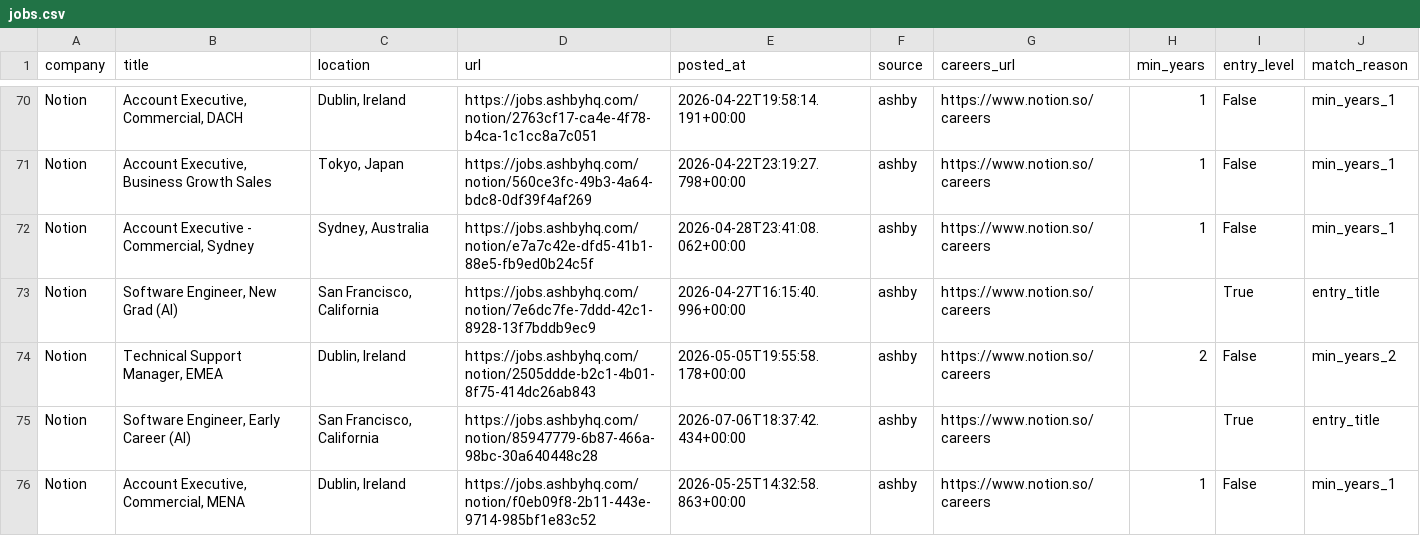
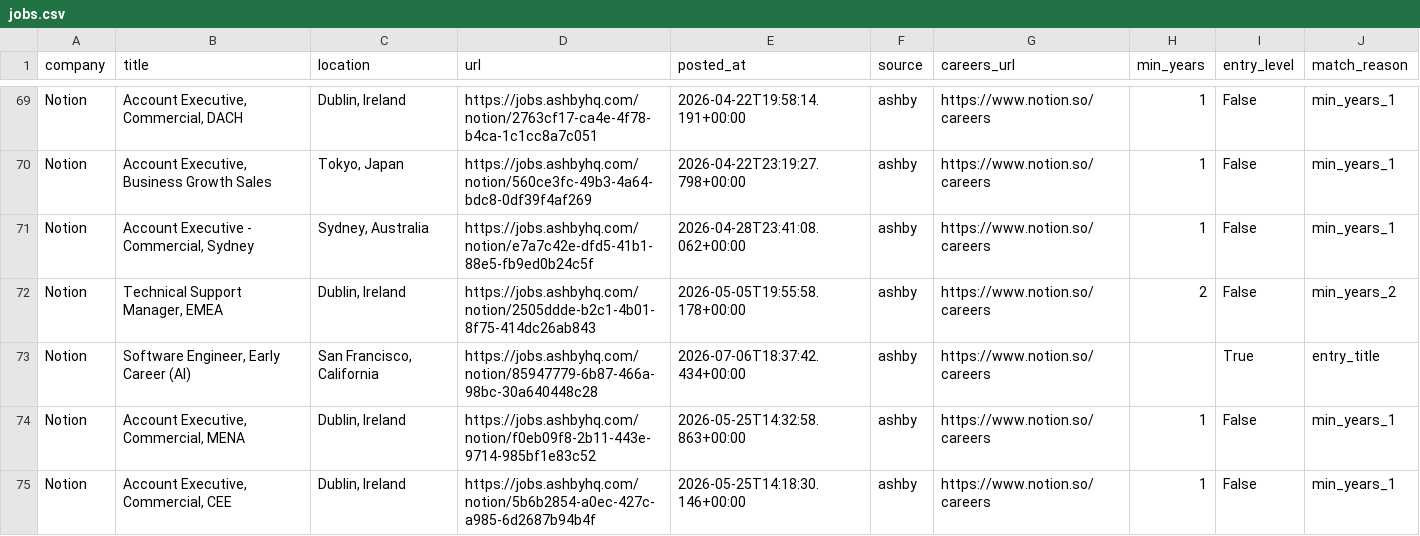
Before and after one commit to zachrosenblum/AI-Job-Board, a CSV file: New project/output/jobs.csv, drawn as a sheet; only a part is shown, gaps mark what is left out; the shorter side is filled out with more unchanged rows; the diff covers the shown part only.

```diff
--- a/New project/output/jobs.csv
+++ b/New project/output/jobs.csv
@@ -72,3 +71,2 @@ Notion,"Account Executive, Business Growth Sales","Tokyo, Japan",https://jobs.as
 Notion,"Account Executive - Commercial, Sydney","Sydney, Australia",https://jobs.ashbyhq.com/notion/e7a7c42e-dfd5-41b1-88e5-fb9ed0b24c5f,2026-04-28T23:41:08.062+00:00,ashby,https://www.notion.so/careers,1,False,min_years_1
-Notion,"Software Engineer, New Grad (AI)","San Francisco, California",https://jobs.ashbyhq.com/notion/7e6dc7fe-7ddd-42c1-8928-13f7bddb9ec9,2026-04-27T16:15:40.996+00:00,ashby,https://www.notion.so/careers,,True,entry_title
 Notion,"Technical Support Manager, EMEA","Dublin, Ireland",https://jobs.ashbyhq.com/notion/2505ddde-b2c1-4b01-8f75-414dc26ab843,2026-05-05T19:55:58.178+00:00,ashby,https://www.notion.so/careers,2,False,min_years_2
```
Also changed, not shown: 3 added rows and 3 removed rows elsewhere in this file, 2 other files.
